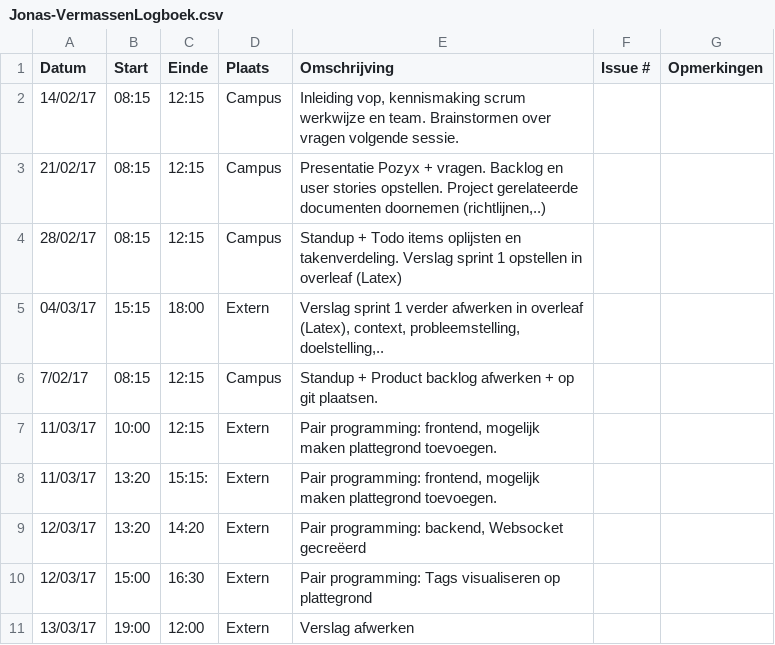
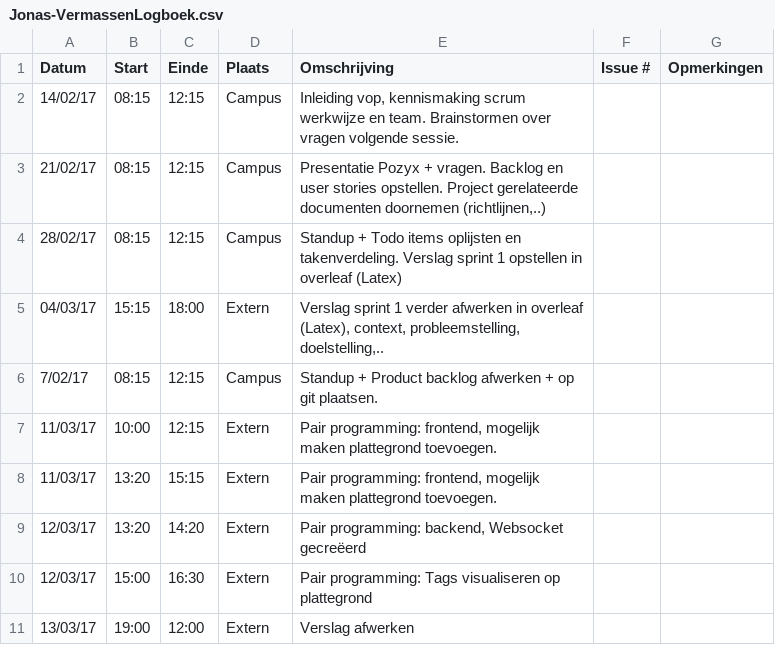
Before and after one commit to Carnewal/pozyx-03, a CSV file: Jonas-VermassenLogboek.csv, drawn as a sheet.

Commit message:
Update Jonas-VermassenLogboek.csv

```diff
--- a/Jonas-VermassenLogboek.csv
+++ b/Jonas-VermassenLogboek.csv
@@ -7,3 +7,3 @@ Datum,Start,Einde,Plaats,Omschrijving,Issue #,Opmerkingen
 11/03/17,10:00,12:15,Extern,"Pair programming: frontend, mogelijk maken plattegrond toevoegen.",,
-11/03/17,13:20,15:15:,Extern,"Pair programming: frontend, mogelijk maken plattegrond toevoegen.",,
+11/03/17,13:20,15:15,Extern,"Pair programming: frontend, mogelijk maken plattegrond toevoegen.",,
 12/03/17,13:20,14:20,Extern,"Pair programming: backend, Websocket gecreëerd",,
```
